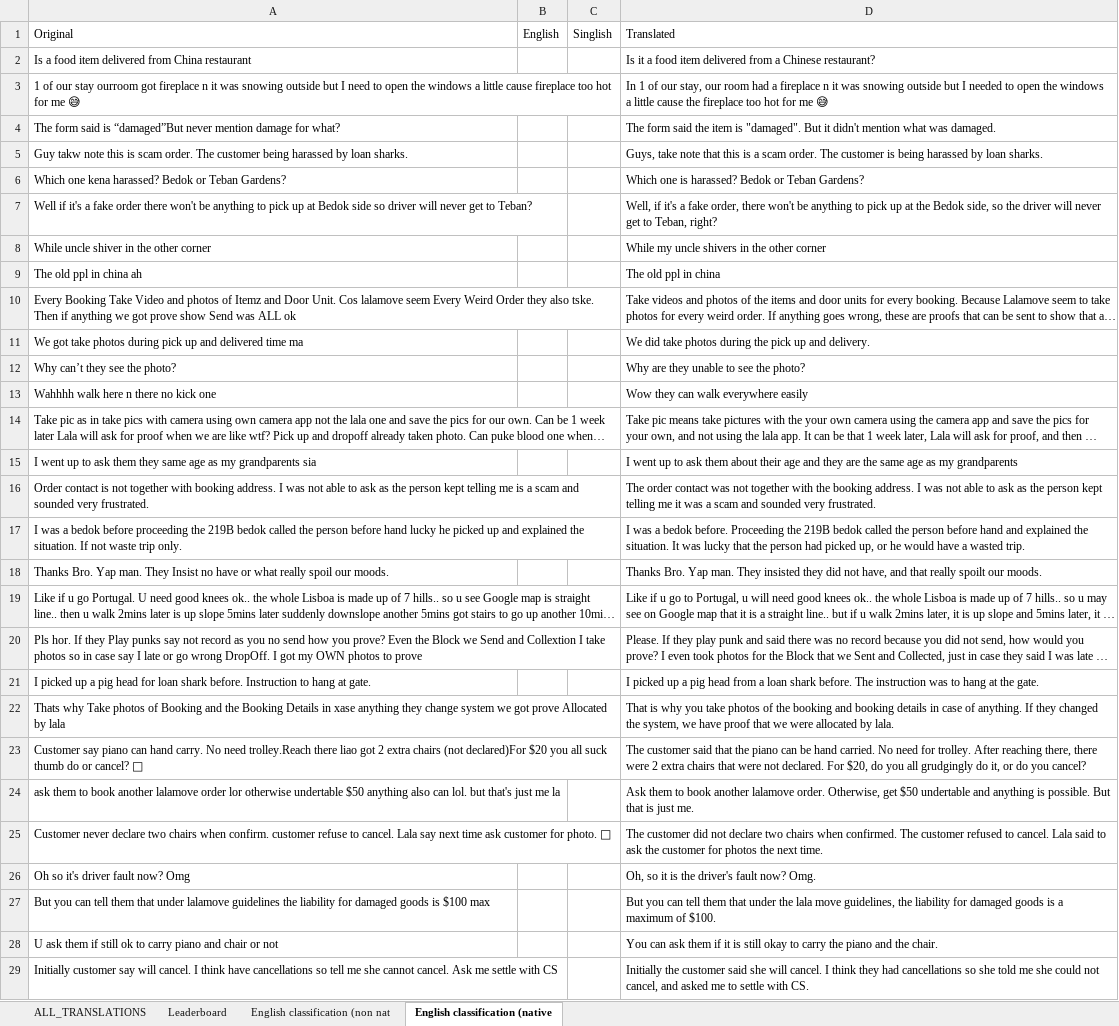
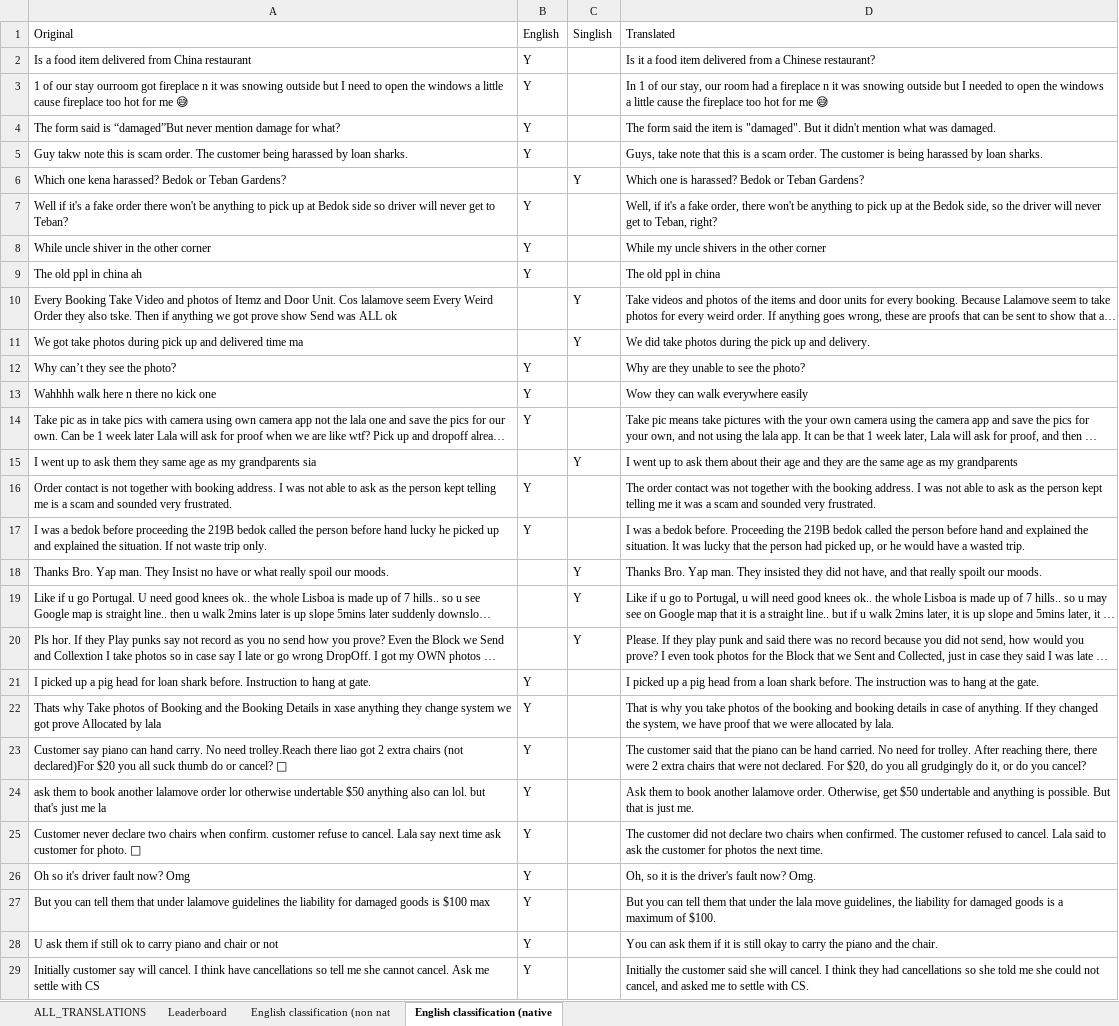
Before and after one commit to quarbby/singlish-translation-app, an Excel workbook: Translations.xlsx, sheet English classification (native, drawn as a sheet; only a part is shown; long unchanged cells end in …; values as stored, in another font and other column widths than the file's, no borders; charts and pictures not drawn; the diff covers the shown part only; the diff names each change by its address in the sheet, - before the commit and + after, or states it on an @@ line.

```diff
--- a/Translations.xlsx (sheet English classification (native)
+++ b/Translations.xlsx (sheet English classification (native)
-B2:B5: (empty)
+B2:B5: Y
-C6: (empty)
+C6: Y
-B7:B9: (empty)
+B7:B9: Y
-C10:C11: (empty)
+C10:C11: Y
-B12:B14: (empty)
+B12:B14: Y
-C15: (empty)
+C15: Y
-B16:B17: (empty)
+B16:B17: Y
-C18:C20: (empty)
+C18:C20: Y
-B21:B29: (empty)
+B21:B29: Y
```
Also changed, not shown: 173 edited cells elsewhere in this sheet, sheet ALL_TRANSLATIONS, sheet Leaderboard, 2 other files.
